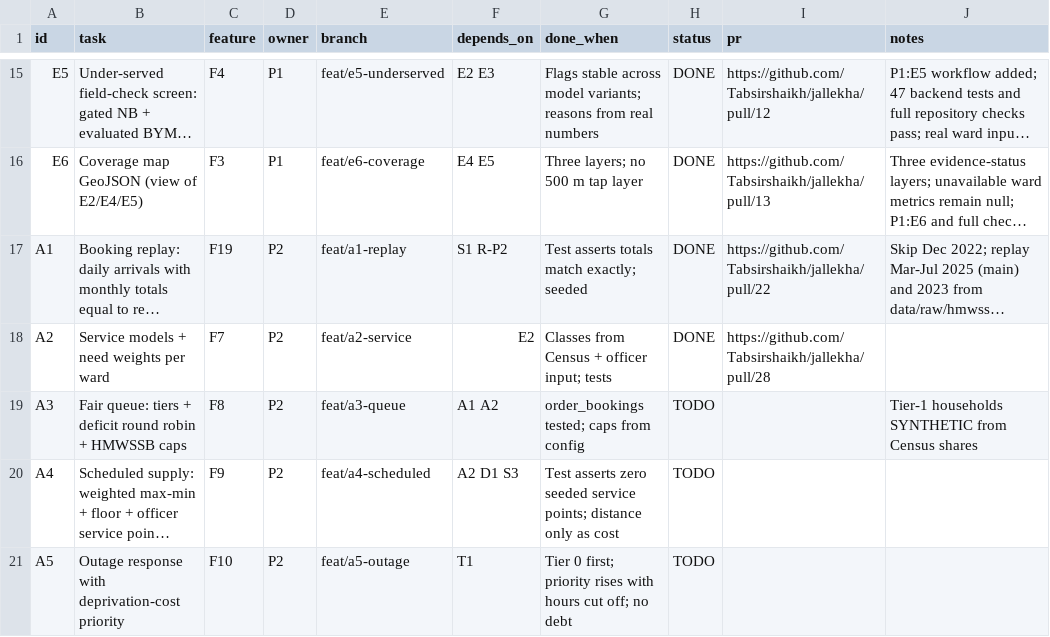
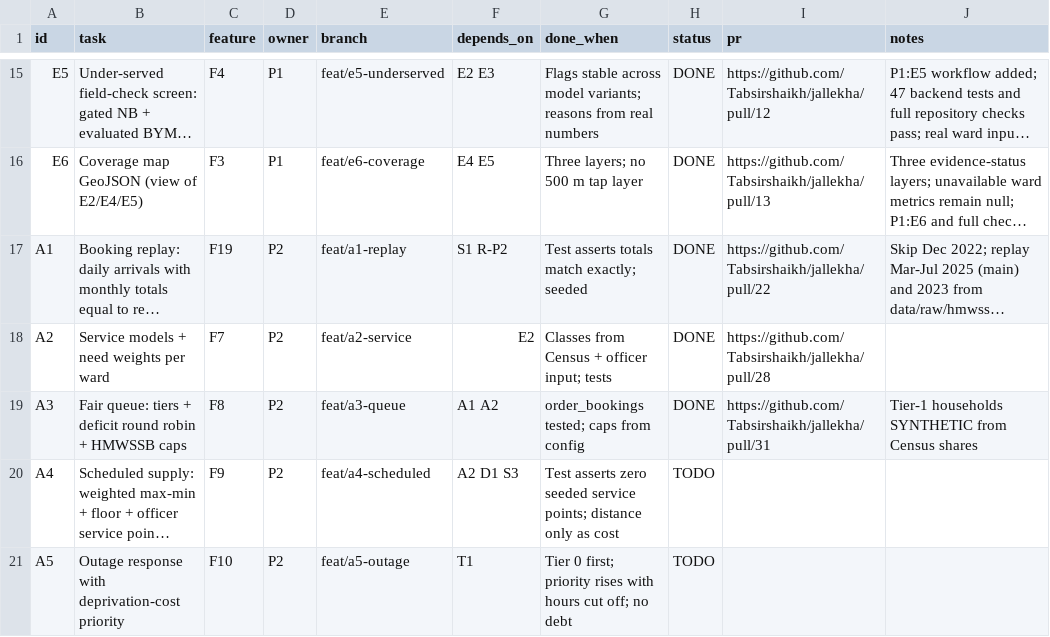
Before and after one commit to Tabsirshaikh/jallekha, a CSV file: docs/features.csv, drawn as a sheet; only a part is shown, gaps mark what is left out; long unchanged cells end in …; the diff names each change by its address in the sheet, - before the commit and + after, or states it on an @@ line.

```diff
--- a/docs/features.csv
+++ b/docs/features.csv
-H19 (status): TODO
+H19 (status): DONE
-I19 (pr): (empty)
+I19 (pr): https://github.com/Tabsirshaikh/jallekha/pull/31
```
Also changed, not shown: 4 other files.
